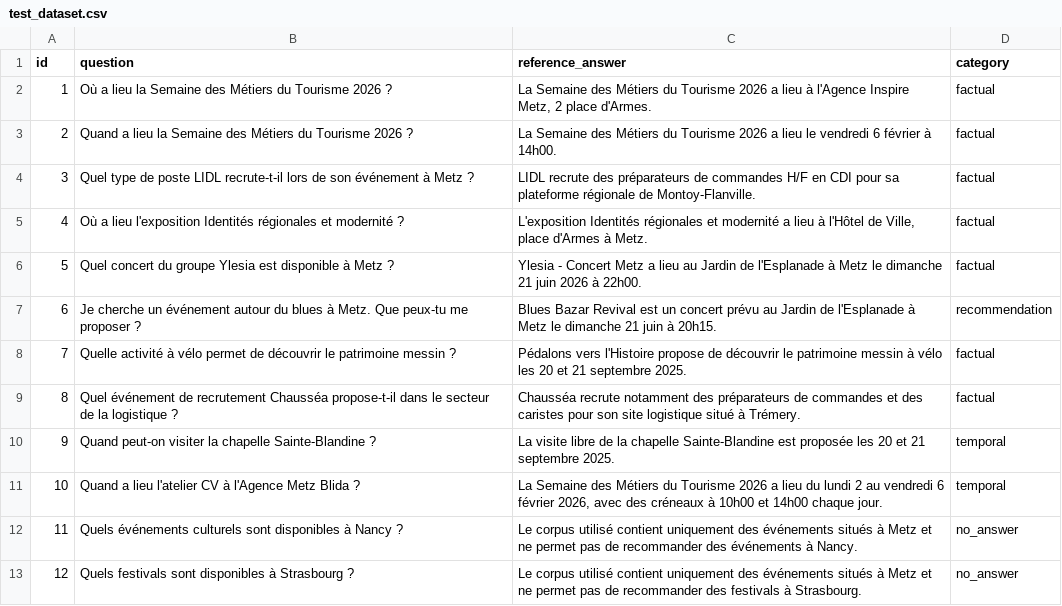
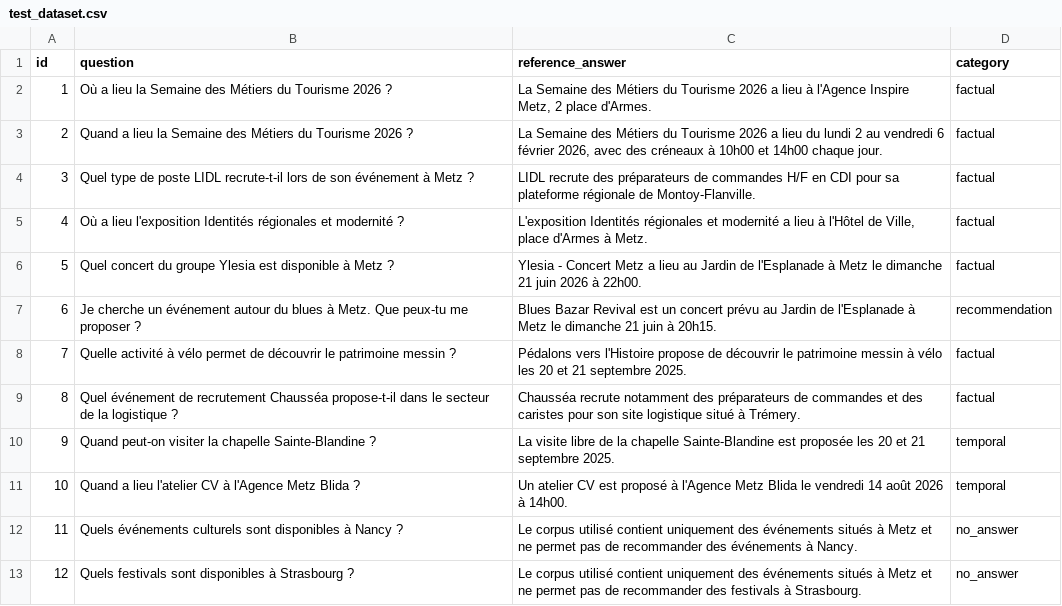
Before and after one commit to ClementMouton/OCR_Projet_9, a CSV file: data/evaluation/test_dataset.csv, drawn as a sheet.

```diff
--- a/data/evaluation/test_dataset.csv
+++ b/data/evaluation/test_dataset.csv
@@ -2,3 +2,3 @@ id,question,reference_answer,category
 1,Où a lieu la Semaine des Métiers du Tourisme 2026 ?,"La Semaine des Métiers du Tourisme 2026 a lieu à l'Agence Inspire Metz, 2 place d'Armes.",factual
-2,Quand a lieu la Semaine des Métiers du Tourisme 2026 ?,La Semaine des Métiers du Tourisme 2026 a lieu le vendredi 6 février à 14h00.,factual
+2,Quand a lieu la Semaine des Métiers du Tourisme 2026 ?,"La Semaine des Métiers du Tourisme 2026 a lieu du lundi 2 au vendredi 6 février 2026, avec des créneaux à 10h00 et 14h00 chaque jour.",factual
 3,Quel type de poste LIDL recrute-t-il lors de son événement à Metz ?,LIDL recrute des préparateurs de commandes H/F en CDI pour sa plateforme régionale de Montoy-Flanville.,factual
@@ -10,3 +10,3 @@ id,question,reference_answer,category
 9,Quand peut-on visiter la chapelle Sainte-Blandine ?,La visite libre de la chapelle Sainte-Blandine est proposée les 20 et 21 septembre 2025.,temporal
-10,Quand a lieu l'atelier CV à l'Agence Metz Blida ?,"La Semaine des Métiers du Tourisme 2026 a lieu du lundi 2 au vendredi 6 février 2026, avec des créneaux à 10h00 et 14h00 chaque jour.",temporal
+10,Quand a lieu l'atelier CV à l'Agence Metz Blida ?,Un atelier CV est proposé à l'Agence Metz Blida le vendredi 14 août 2026 à 14h00.,temporal
 11,Quels événements culturels sont disponibles à Nancy ?,Le corpus utilisé contient uniquement des événements situés à Metz et ne permet pas de recommander des événements à Nancy.,no_answer
```
Also changed, not shown: data/evaluation/metrics_results.csv, data/evaluation/rag_results.csv, 2 other files.
